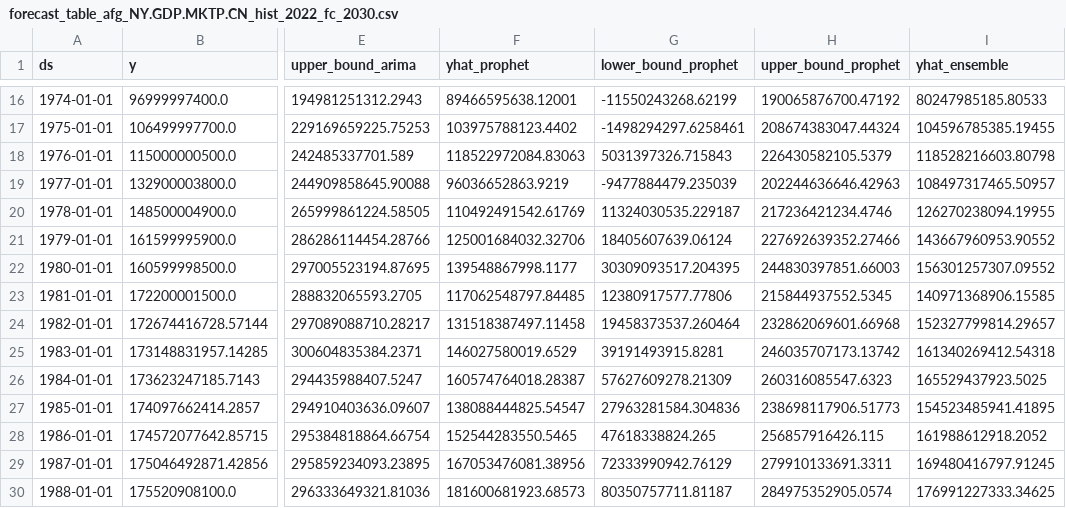
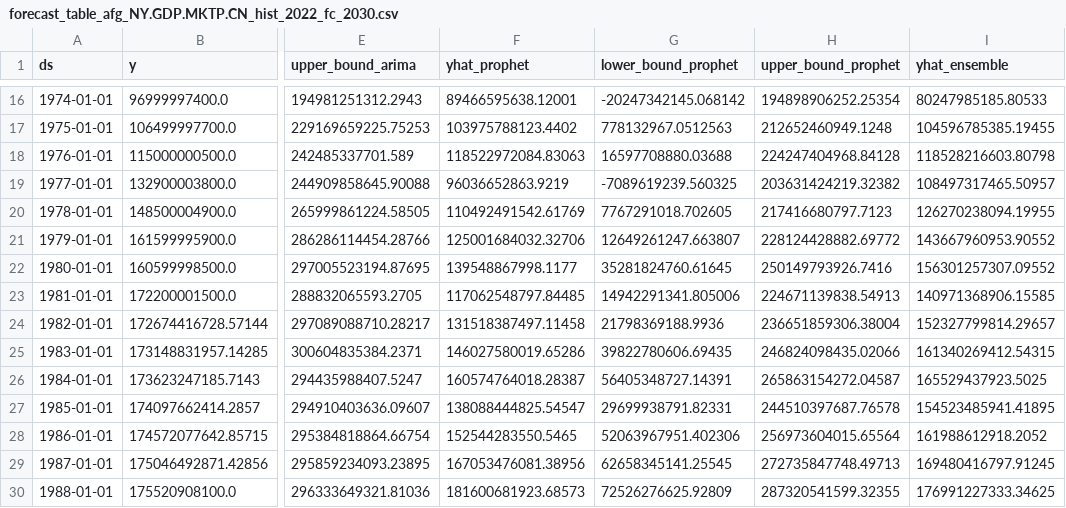
Before and after one commit to koushikkhan/automated-forecasting-pipeline, a CSV file: output/data/forecast_table_afg_NY.GDP.MKTP.CN_hist_2022_fc_2030.csv, drawn as a sheet; only a part is shown, gaps mark what is left out; the diff covers the shown part only; the diff names each change by its address in the sheet, - before the commit and + after, or states it on an @@ line.

```diff
--- a/output/data/forecast_table_afg_NY.GDP.MKTP.CN_hist_2022_fc_2030.csv
+++ b/output/data/forecast_table_afg_NY.GDP.MKTP.CN_hist_2022_fc_2030.csv
-G16 (lower_bound_prophet): -11550243268.62199
+G16 (lower_bound_prophet): -20247342145.068142
-H16 (upper_bound_prophet): 190065876700.47192
+H16 (upper_bound_prophet): 194898906252.25354
-G17 (lower_bound_prophet): -1498294297.6258461
+G17 (lower_bound_prophet): 778132967.0512563
-H17 (upper_bound_prophet): 208674383047.44324
+H17 (upper_bound_prophet): 212652460949.1248
-G18 (lower_bound_prophet): 5031397326.715843
+G18 (lower_bound_prophet): 16597708880.03688
-H18 (upper_bound_prophet): 226430582105.5379
+H18 (upper_bound_prophet): 224247404968.84128
-G19 (lower_bound_prophet): -9477884479.235039
+G19 (lower_bound_prophet): -7089619239.560325
-H19 (upper_bound_prophet): 202244636646.42963
+H19 (upper_bound_prophet): 203631424219.32382
-G20 (lower_bound_prophet): 11324030535.229187
+G20 (lower_bound_prophet): 7767291018.702605
-H20 (upper_bound_prophet): 217236421234.4746
+H20 (upper_bound_prophet): 217416680797.7123
-G21 (lower_bound_prophet): 18405607639.06124
+G21 (lower_bound_prophet): 12649261247.663807
-H21 (upper_bound_prophet): 227692639352.27466
+H21 (upper_bound_prophet): 228124428882.69772
-G22 (lower_bound_prophet): 30309093517.204395
+G22 (lower_bound_prophet): 35281824760.61645
-H22 (upper_bound_prophet): 244830397851.66003
+H22 (upper_bound_prophet): 250149793926.7416
-G23 (lower_bound_prophet): 12380917577.77806
+G23 (lower_bound_prophet): 14942291341.805006
-H23 (upper_bound_prophet): 215844937552.5345
+H23 (upper_bound_prophet): 224671139838.54913
-G24 (lower_bound_prophet): 19458373537.260464
+G24 (lower_bound_prophet): 21798369188.9936
-H24 (upper_bound_prophet): 232862069601.66968
+H24 (upper_bound_prophet): 236651859306.38004
-F25 (yhat_prophet): 146027580019.6529
+F25 (yhat_prophet): 146027580019.65286
-G25 (lower_bound_prophet): 39191493915.8281
+G25 (lower_bound_prophet): 39822780606.69435
-H25 (upper_bound_prophet): 246035707173.13742
+H25 (upper_bound_prophet): 246824098435.02066
-I25 (yhat_ensemble): 161340269412.54318
+I25 (yhat_ensemble): 161340269412.54315
-G26 (lower_bound_prophet): 57627609278.21309
+G26 (lower_bound_prophet): 56405348727.14391
-H26 (upper_bound_prophet): 260316085547.6323
+H26 (upper_bound_prophet): 265863154272.04587
-G27 (lower_bound_prophet): 27963281584.304836
+G27 (lower_bound_prophet): 29699938791.82331
-H27 (upper_bound_prophet): 238698117906.51773
+H27 (upper_bound_prophet): 244510397687.76578
-G28 (lower_bound_prophet): 47618338824.265
+G28 (lower_bound_prophet): 52063967951.402306
-H28 (upper_bound_prophet): 256857916426.115
+H28 (upper_bound_prophet): 256973604015.65564
-G29 (lower_bound_prophet): 72333990942.76129
+G29 (lower_bound_prophet): 62658345141.25545
-H29 (upper_bound_prophet): 279910133691.3311
+H29 (upper_bound_prophet): 272735847748.49713
-G30 (lower_bound_prophet): 80350757711.81187
+G30 (lower_bound_prophet): 72526276625.92809
-H30 (upper_bound_prophet): 284975352905.0574
+H30 (upper_bound_prophet): 287320541599.32355
```
Also changed, not shown: 123 edited cells elsewhere in this file, 5 other files.
